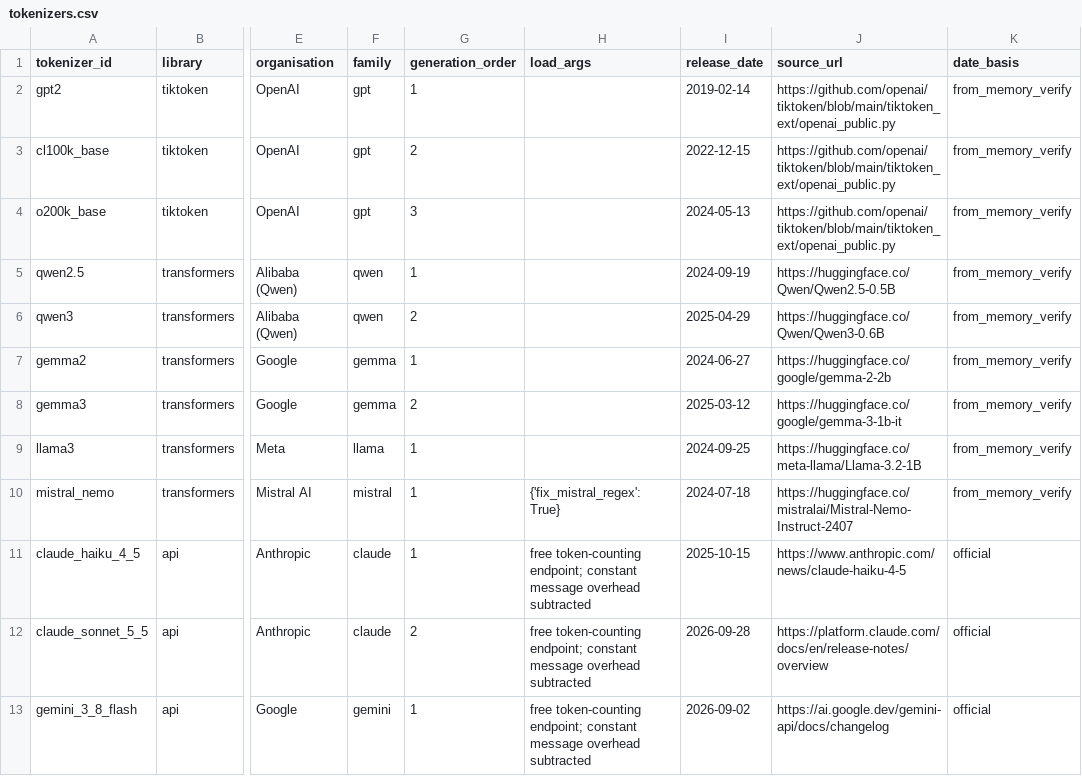
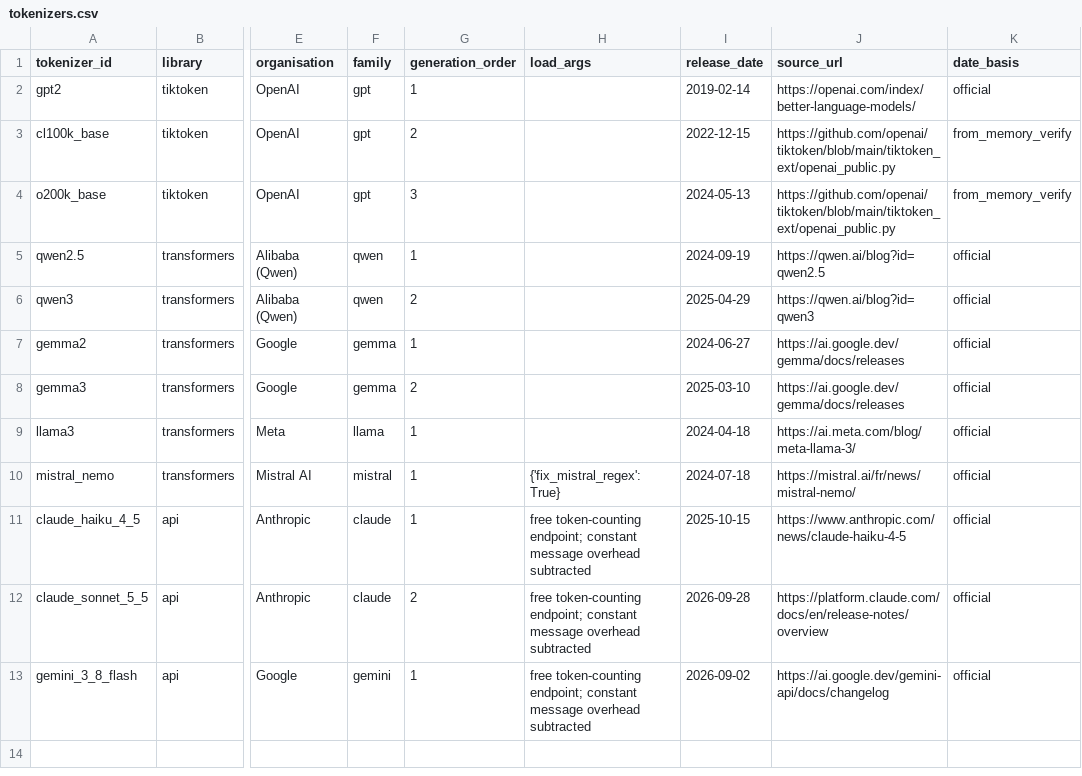
Before and after one commit to Chaeminnie/dvn-a3, a CSV file: data/source/tokenizers.csv, drawn as a sheet; only a part is shown, gaps mark what is left out; the diff names each change by its address in the sheet, - before the commit and + after, or states it on an @@ line.

Commit message:
Update tokenizer source URLs
Updated source URLs for Qwen, Gemma, Llama, and Mistral tokenizers.

```diff
--- a/data/source/tokenizers.csv
+++ b/data/source/tokenizers.csv
-J2 (source_url): https://github.com/openai/tiktoken/blob/main/tiktoken_ext/openai_public.py
+J2 (source_url): https://openai.com/index/better-language-models/
-K2 (date_basis): from_memory_verify
+K2 (date_basis): official
-J5 (source_url): https://huggingface.co/Qwen/Qwen2.5-0.5B
+J5 (source_url): https://qwen.ai/blog?id=qwen2.5
-K5:K10 (date_basis): from_memory_verify
+K5:K10 (date_basis): official
-J6 (source_url): https://huggingface.co/Qwen/Qwen3-0.6B
+J6 (source_url): https://qwen.ai/blog?id=qwen3
-J7 (source_url): https://huggingface.co/google/gemma-2-2b
+J7 (source_url): https://ai.google.dev/gemma/docs/releases
-I8 (release_date): 2025-03-12
+I8 (release_date): 2025-03-10
-J8 (source_url): https://huggingface.co/google/gemma-3-1b-it
+J8 (source_url): https://ai.google.dev/gemma/docs/releases
-I9 (release_date): 2024-09-25
+I9 (release_date): 2024-04-18
-J9 (source_url): https://huggingface.co/meta-llama/Llama-3.2-1B
+J9 (source_url): https://ai.meta.com/blog/meta-llama-3/
-J10 (source_url): https://huggingface.co/mistralai/Mistral-Nemo-Instruct-2407
+J10 (source_url): https://mistral.ai/fr/news/mistral-nemo/
```
